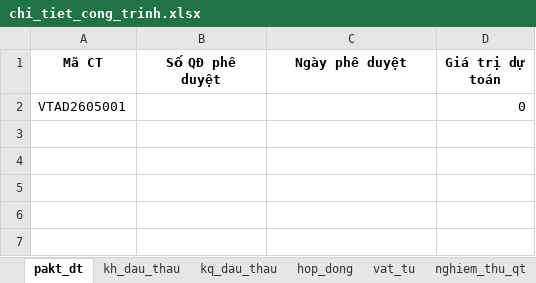
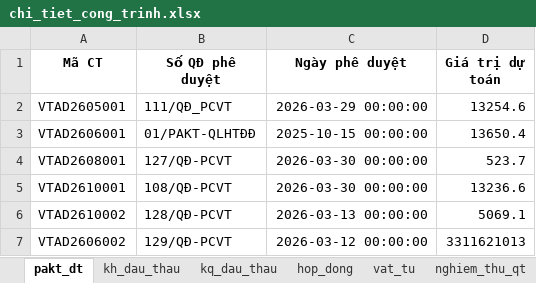
Before and after one commit to tuanhoangminhxx812-arch/QuanLy_SCL, an Excel workbook: chi_tiet_cong_trinh.xlsx, sheet pakt_dt, drawn as a sheet; values as stored, in another font and other column widths than the file's, no borders; removed rows and columns are numbered as before the commit, all else as after; the diff names each change by its address in the sheet, - before the commit and + after, or states it on an @@ line.

```diff
--- a/chi_tiet_cong_trinh.xlsx (sheet pakt_dt)
+++ b/chi_tiet_cong_trinh.xlsx (sheet pakt_dt)
-row 2: VTAD2605001 |  |  | 0
+row 2: VTAD2605001 | 111/QĐ_PCVT | 2026-03-29 00:00:00 | 13254.6
+row 3: VTAD2606001 | 01/PAKT-QLHTĐĐ | 2025-10-15 00:00:00 | 13650.4
+row 4: VTAD2608001 | 127/QĐ-PCVT | 2026-03-30 00:00:00 | 523.7
+row 5: VTAD2610001 | 108/QĐ-PCVT | 2026-03-30 00:00:00 | 13236.6
+row 6: VTAD2610002 | 128/QĐ-PCVT | 2026-03-13 00:00:00 | 5069.1
+row 7: VTAD2606002 | 129/QĐ-PCVT | 2026-03-12 00:00:00 | 3311621013
```
Also changed, not shown: sheet kh_dau_thau, sheet vat_tu, sheet kq_dau_thau, sheet nghiem_thu_qt, HangMuc.xlsx, Tổng hợp.xlsx, 3 other files.
